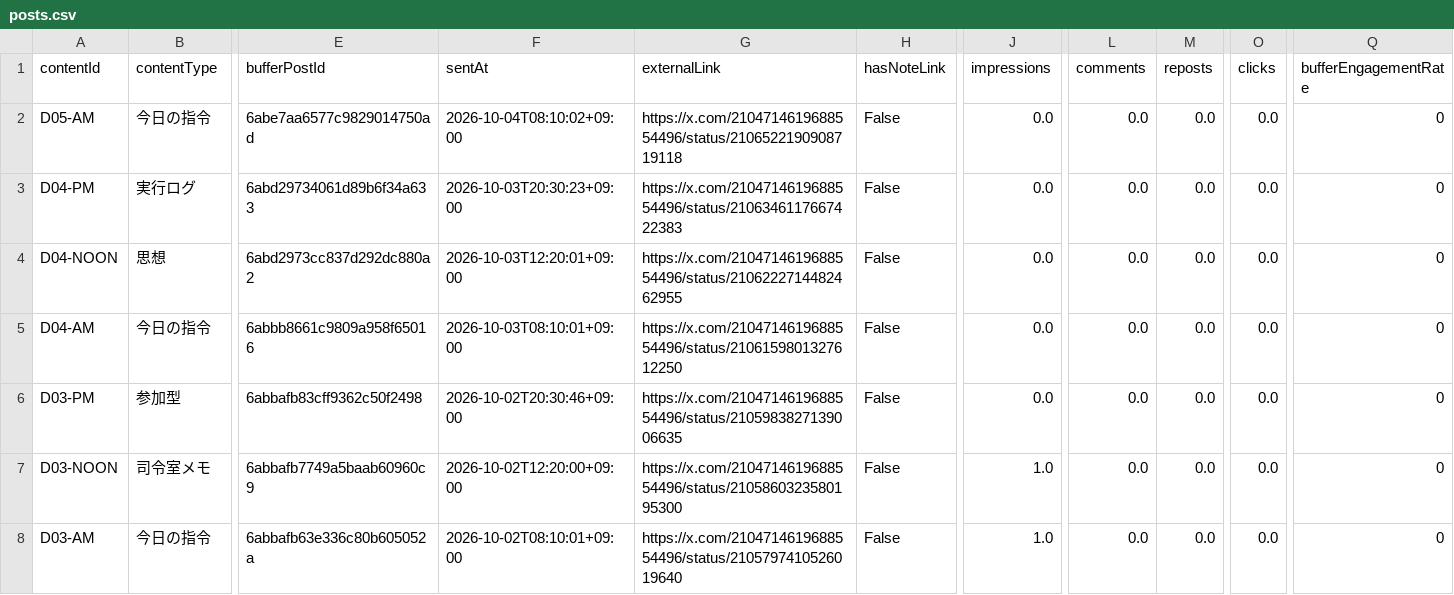
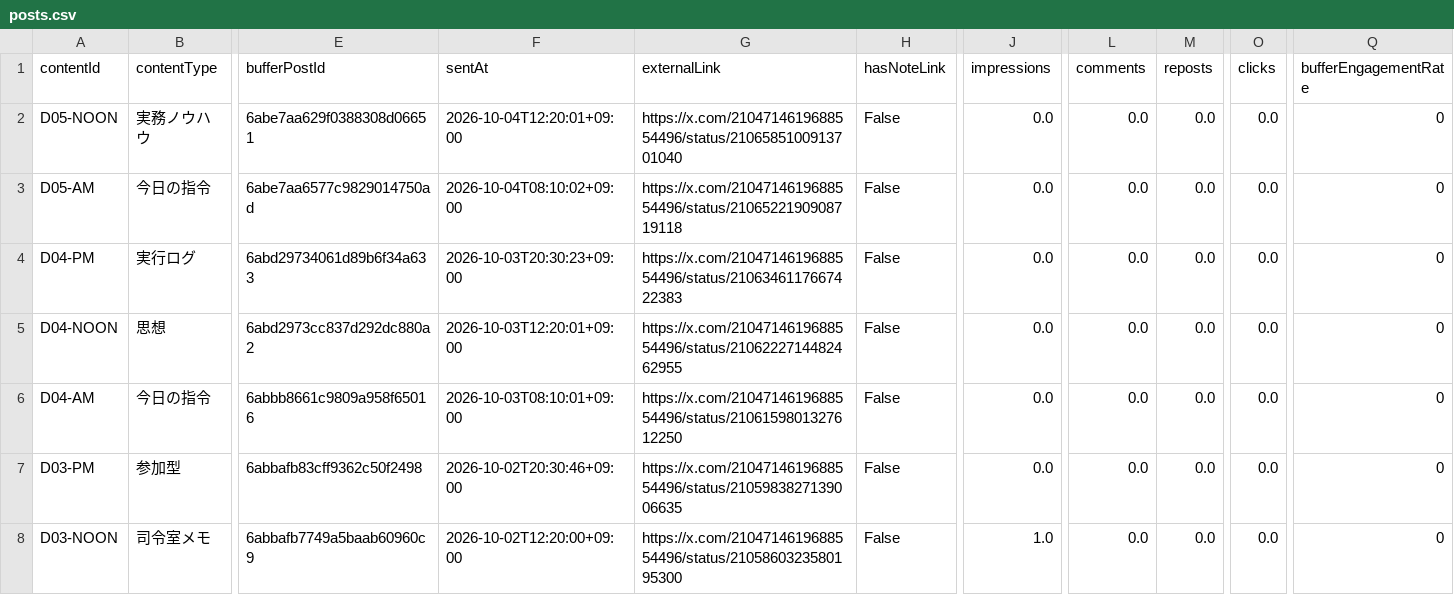
Before and after one commit to innovation4131210-alt/sena-media, a CSV file: automation/ai-command-x/analytics/posts.csv, drawn as a sheet; only a part is shown, gaps mark what is left out; the shorter side is filled out with more unchanged rows; rows hold the shown columns only; the diff names each change by its address in the sheet, - before the commit and + after, or states it on an @@ line.

```diff
--- a/automation/ai-command-x/analytics/posts.csv
+++ b/automation/ai-command-x/analytics/posts.csv
+row 2: D05-NOON | 実務ノウハウ | 6abe7aa629f0388308d06651 | 2026-10-04T12:20:01+09:00 | https://x.com/2104714619688554496/status/2106585100913701040 | False | 0.0 | 0.0 | 0.0 | 0.0 | 0
```
Also changed, not shown: 4 other files.
